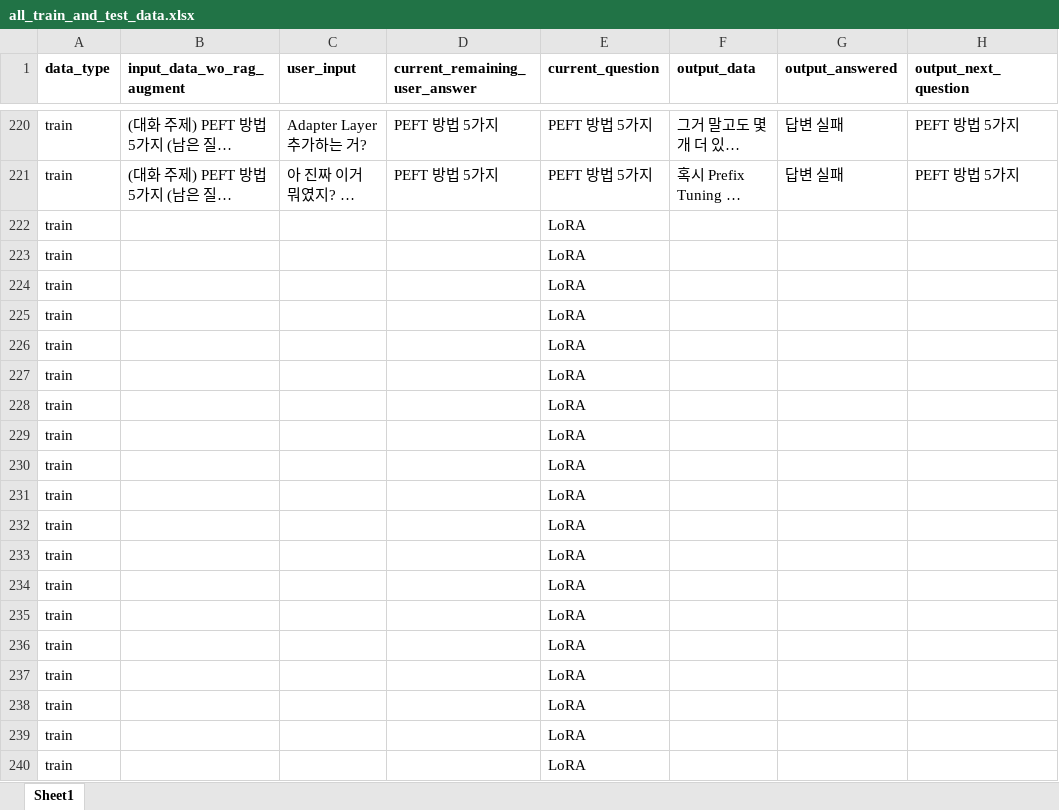
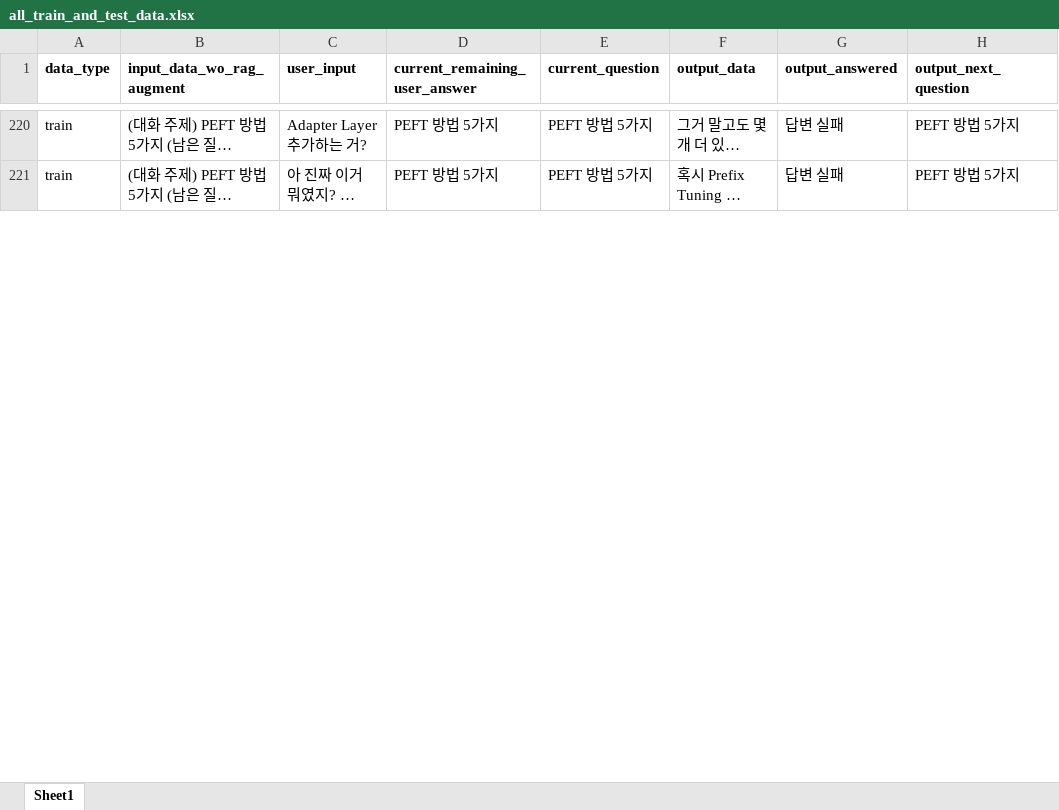
Before and after one commit to WannaBeSuperteur/AI_Projects, an Excel workbook: 2025_07_02_OhLoRA_ML_Tutor/ai_interview/dataset/all_train_and_test_data.xlsx, sheet Sheet1, drawn as a sheet; only a part is shown, gaps mark what is left out; long unchanged cells end in …; values as stored, in another font and other column widths than the file's, no borders; removed rows and columns are numbered as before the commit, all else as after; the diff covers the shown part only; the diff names each change by its address in the sheet, - before the commit and + after, or states it on an @@ line.

Commit message:
ADD: AI interview dataset (4)

```diff
--- a/2025_07_02_OhLoRA_ML_Tutor/ai_interview/dataset/all_train_and_test_data.xlsx (sheet Sheet1)
+++ b/2025_07_02_OhLoRA_ML_Tutor/ai_interview/dataset/all_train_and_test_data.xlsx (sheet Sheet1)
-row 222: train |  |  |  | LoRA
-row 223: train |  |  |  | LoRA
-row 224: train |  |  |  | LoRA
-row 225: train |  |  |  | LoRA
-row 226: train |  |  |  | LoRA
-row 227: train |  |  |  | LoRA
-row 228: train |  |  |  | LoRA
-row 229: train |  |  |  | LoRA
-row 230: train |  |  |  | LoRA
-row 231: train |  |  |  | LoRA
-row 232: train |  |  |  | LoRA
-row 233: train |  |  |  | LoRA
-row 234: train |  |  |  | LoRA
-row 235: train |  |  |  | LoRA
-row 236: train |  |  |  | LoRA
-row 237: train |  |  |  | LoRA
-row 238: train |  |  |  | LoRA
-row 239: train |  |  |  | LoRA
-row 240: train |  |  |  | LoRA
```
Also changed, not shown: 28 added rows and 17 removed rows elsewhere in this sheet, 1 other file.
